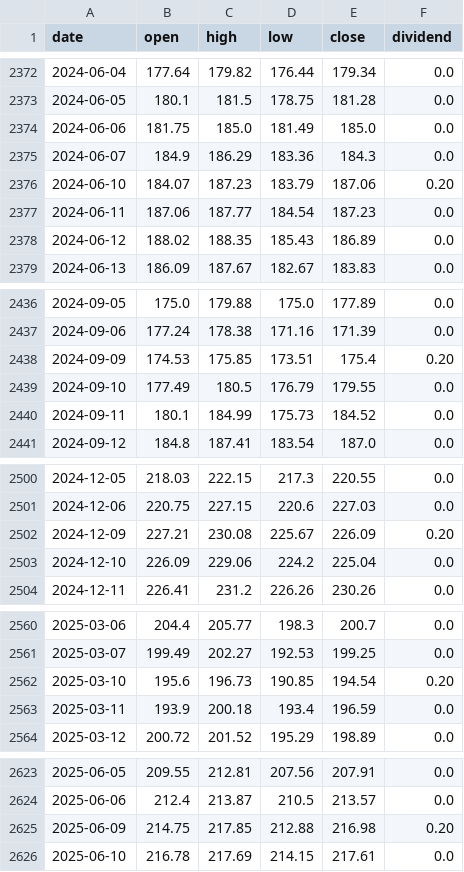
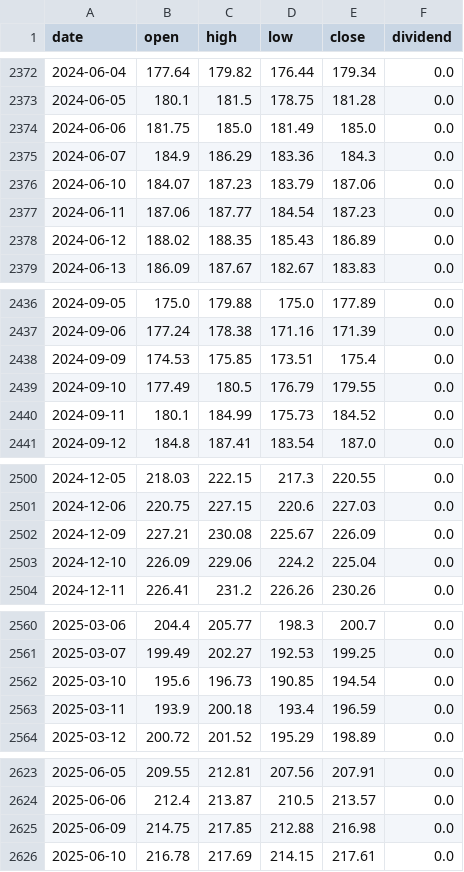
Before and after one commit to shubhambits/ITR-ForeignIncome, a CSV file: public/data/stocks/AMZN.csv, drawn as a sheet; only a part is shown, gaps mark what is left out; the diff covers the shown part only.

Commit message:
update data

```diff
--- a/public/data/stocks/AMZN.csv
+++ b/public/data/stocks/AMZN.csv
@@ -2375,3 +2375,3 @@ date,open,high,low,close,dividend
 2024-06-07,184.9,186.29,183.36,184.3,0.0
-2024-06-10,184.07,187.23,183.79,187.06,0.20
+2024-06-10,184.07,187.23,183.79,187.06,0.0
 2024-06-11,187.06,187.77,184.54,187.23,0.0
@@ -2437,3 +2437,3 @@ date,open,high,low,close,dividend
 2024-09-06,177.24,178.38,171.16,171.39,0.0
-2024-09-09,174.53,175.85,173.51,175.4,0.20
+2024-09-09,174.53,175.85,173.51,175.4,0.0
 2024-09-10,177.49,180.5,176.79,179.55,0.0
@@ -2501,3 +2501,3 @@ date,open,high,low,close,dividend
 2024-12-06,220.75,227.15,220.6,227.03,0.0
-2024-12-09,227.21,230.08,225.67,226.09,0.20
+2024-12-09,227.21,230.08,225.67,226.09,0.0
 2024-12-10,226.09,229.06,224.2,225.04,0.0
@@ -2561,3 +2561,3 @@ date,open,high,low,close,dividend
 2025-03-07,199.49,202.27,192.53,199.25,0.0
-2025-03-10,195.6,196.73,190.85,194.54,0.20
+2025-03-10,195.6,196.73,190.85,194.54,0.0
 2025-03-11,193.9,200.18,193.4,196.59,0.0
@@ -2624,3 +2624,3 @@ date,open,high,low,close,dividend
 2025-06-06,212.4,213.87,210.5,213.57,0.0
-2025-06-09,214.75,217.85,212.88,216.98,0.20
+2025-06-09,214.75,217.85,212.88,216.98,0.0
 2025-06-10,216.78,217.69,214.15,217.61,0.0
```
Also changed, not shown: 4 edited cells elsewhere in this file.
